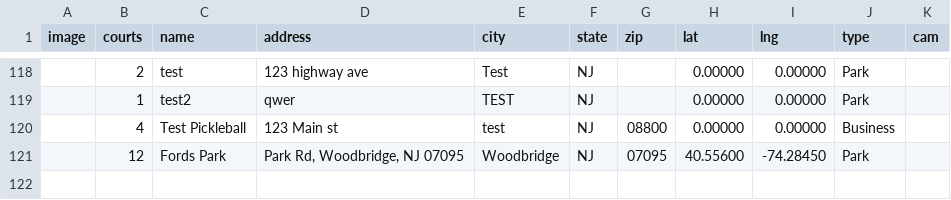
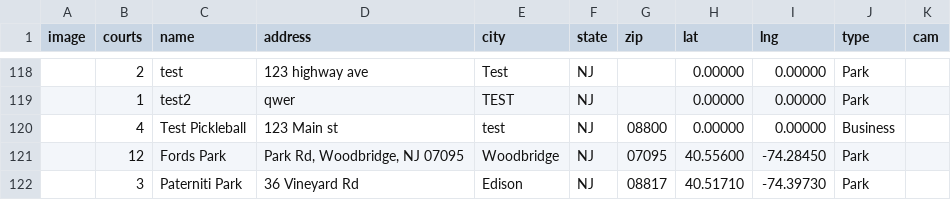
Before and after one commit to andrewrelic/pickleball-finder, a CSV file: locations-nj.csv, drawn as a sheet; only a part is shown, gaps mark what is left out; the diff names each change by its address in the sheet, - before the commit and + after, or states it on an @@ line.

Commit message:
Add Paterniti Park to locations-nj.csv (Approved Submission)

```diff
--- a/locations-nj.csv
+++ b/locations-nj.csv
+row 122:  | 3 | Paterniti Park | 36 Vineyard Rd | Edison | NJ | 08817 | 40.51710 | -74.39730 | Park
```
